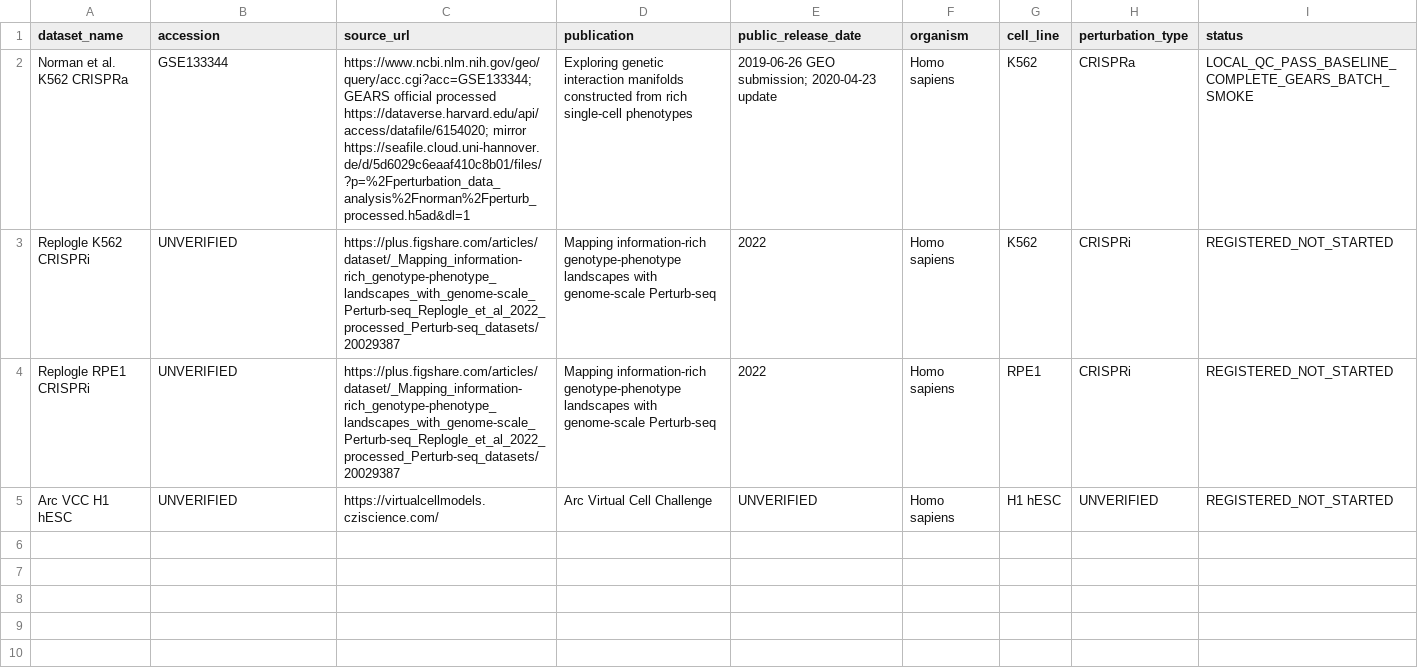
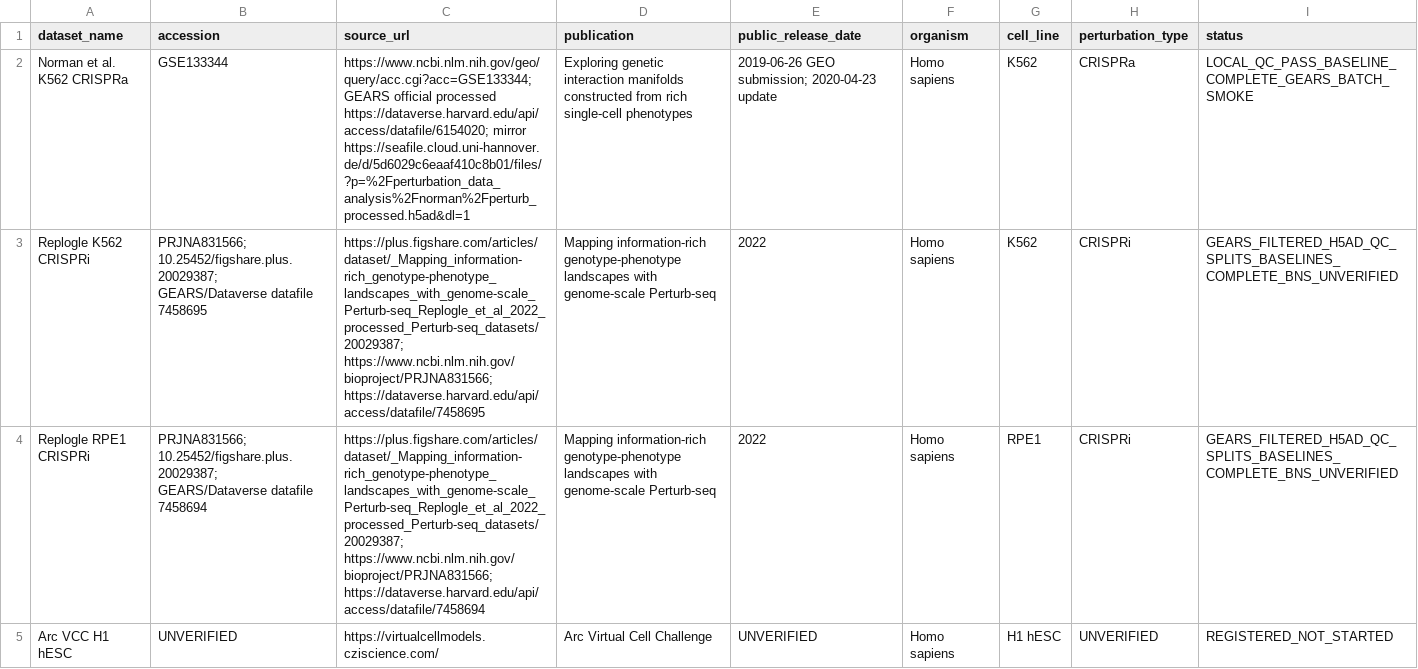
Before and after one commit to seefreewind/VirtualPerturb-Audit, a TSV file: data/metadata/dataset_registry.tsv, drawn as a sheet.

Commit message:
Complete Replogle Phase 2A filtered audit gate

```diff
--- a/data/metadata/dataset_registry.tsv
+++ b/data/metadata/dataset_registry.tsv
@@ -2,4 +2,4 @@ dataset_name	accession	source_url	publication	public_release_date	organism	cell_
 Norman et al. K562 CRISPRa	GSE133344	https://www.ncbi.nlm.nih.gov/geo/query/acc.cgi?acc=GSE133344; GEARS official processed https://dataverse.harvard.edu/api/access/datafile/6154020; mirror https://seafile.cloud.uni-hannover.de/d/5d6029c6eaaf410c8b01/files/?p=%2Fperturbation_data_analysis%2Fnorman%2Fperturb_processed.h5ad&dl=1	Exploring genetic interaction manifolds constructed from rich single-cell phenotypes	2019-06-26 GEO submission; 2020-04-23 update	Homo sapiens	K562	CRISPRa	LOCAL_QC_PASS_BASELINE_COMPLETE_GEARS_BATCH_SMOKE
-Replogle K562 CRISPRi	UNVERIFIED	https://plus.figshare.com/articles/dataset/_Mapping_information-rich_genotype-phenotype_landscapes_with_genome-scale_Perturb-seq_Replogle_et_al_2022_processed_Perturb-seq_datasets/20029387	Mapping information-rich genotype-phenotype landscapes with genome-scale Perturb-seq	2022	Homo sapiens	K562	CRISPRi	REGISTERED_NOT_STARTED
-Replogle RPE1 CRISPRi	UNVERIFIED	https://plus.figshare.com/articles/dataset/_Mapping_information-rich_genotype-phenotype_landscapes_with_genome-scale_Perturb-seq_Replogle_et_al_2022_processed_Perturb-seq_datasets/20029387	Mapping information-rich genotype-phenotype landscapes with genome-scale Perturb-seq	2022	Homo sapiens	RPE1	CRISPRi	REGISTERED_NOT_STARTED
+Replogle K562 CRISPRi	PRJNA831566; 10.25452/figshare.plus.20029387; GEARS/Dataverse datafile 7458695	https://plus.figshare.com/articles/dataset/_Mapping_information-rich_genotype-phenotype_landscapes_with_genome-scale_Perturb-seq_Replogle_et_al_2022_processed_Perturb-seq_datasets/20029387; https://www.ncbi.nlm.nih.gov/bioproject/PRJNA831566; https://dataverse.harvard.edu/api/access/datafile/7458695	Mapping information-rich genotype-phenotype landscapes with genome-scale Perturb-seq	2022	Homo sapiens	K562	CRISPRi	GEARS_FILTERED_H5AD_QC_SPLITS_BASELINES_COMPLETE_BNS_UNVERIFIED
+Replogle RPE1 CRISPRi	PRJNA831566; 10.25452/figshare.plus.20029387; GEARS/Dataverse datafile 7458694	https://plus.figshare.com/articles/dataset/_Mapping_information-rich_genotype-phenotype_landscapes_with_genome-scale_Perturb-seq_Replogle_et_al_2022_processed_Perturb-seq_datasets/20029387; https://www.ncbi.nlm.nih.gov/bioproject/PRJNA831566; https://dataverse.harvard.edu/api/access/datafile/7458694	Mapping information-rich genotype-phenotype landscapes with genome-scale Perturb-seq	2022	Homo sapiens	RPE1	CRISPRi	GEARS_FILTERED_H5AD_QC_SPLITS_BASELINES_COMPLETE_BNS_UNVERIFIED
 Arc VCC H1 hESC	UNVERIFIED	https://virtualcellmodels.cziscience.com/	Arc Virtual Cell Challenge	UNVERIFIED	Homo sapiens	H1 hESC	UNVERIFIED	REGISTERED_NOT_STARTED
```
Also changed, not shown: 36 other files.
